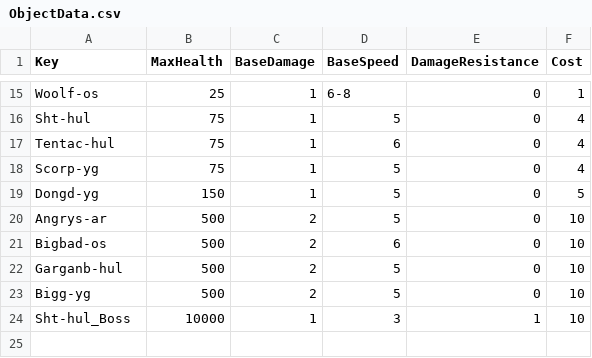
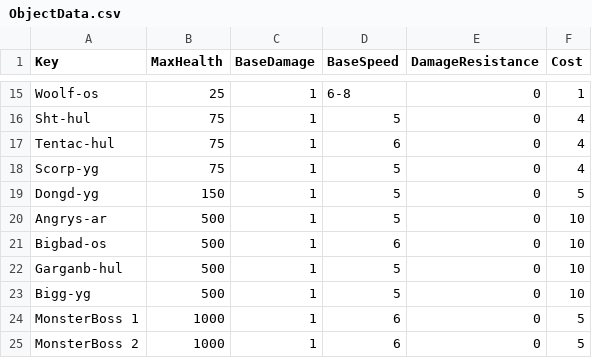
Before and after one commit to XavierClavel/SpaceSurvivorOrbital, a CSV file: Assets/Data/ObjectData.csv, drawn as a sheet; only a part is shown, gaps mark what is left out.

Commit message:
Special Monster

```diff
--- a/Assets/Data/ObjectData.csv
+++ b/Assets/Data/ObjectData.csv
@@ -19,6 +19,7 @@ Scorp-yg;75;1;5;0;4
 Dongd-yg;150;1;5;0;5
-Angrys-ar;500;2;5;0;10
-Bigbad-os;500;2;6;0;10
-Garganb-hul;500;2;5;0;10
-Bigg-yg;500;2;5;0;10
-Sht-hul_Boss;10000;1;3;1;10
+Angrys-ar;500;1;5;0;10
+Bigbad-os;500;1;6;0;10
+Garganb-hul;500;1;5;0;10
+Bigg-yg;500;1;5;0;10
+MonsterBoss 1;1000;1;6;0;5
+MonsterBoss 2;1000;1;6;0;5
```
Also changed, not shown: 17 other files.
